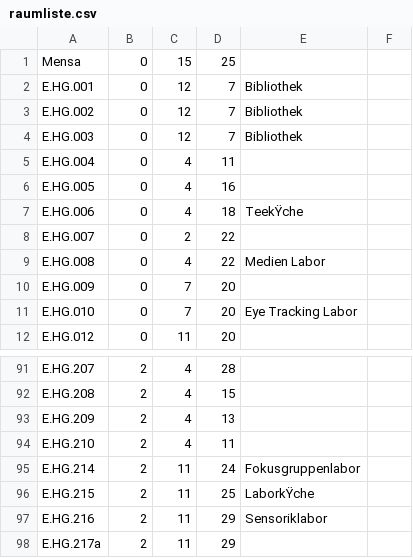
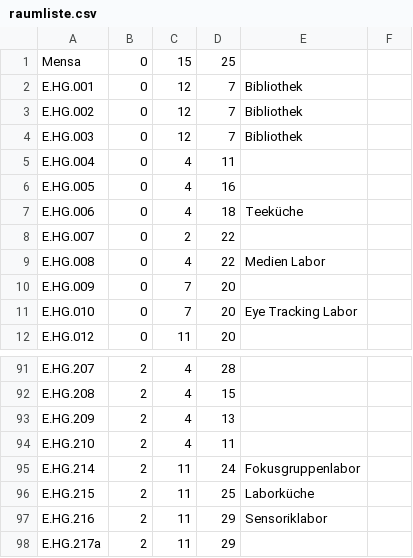
Before and after one commit to sarahbraun/fhApp, a CSV file: raumliste.csv, drawn as a sheet; only a part is shown, gaps mark what is left out; the diff covers the shown part only; the diff names each change by its address in the sheet, - before the commit and + after, or states it on an @@ line.

```diff
--- a/raumliste.csv
+++ b/raumliste.csv
-E7: TeekŸche
+E7: Teeküche
-E96: LaborkŸche
+E96: Laborküche
```
Also changed, not shown: 11 edited cells elsewhere in this file.
